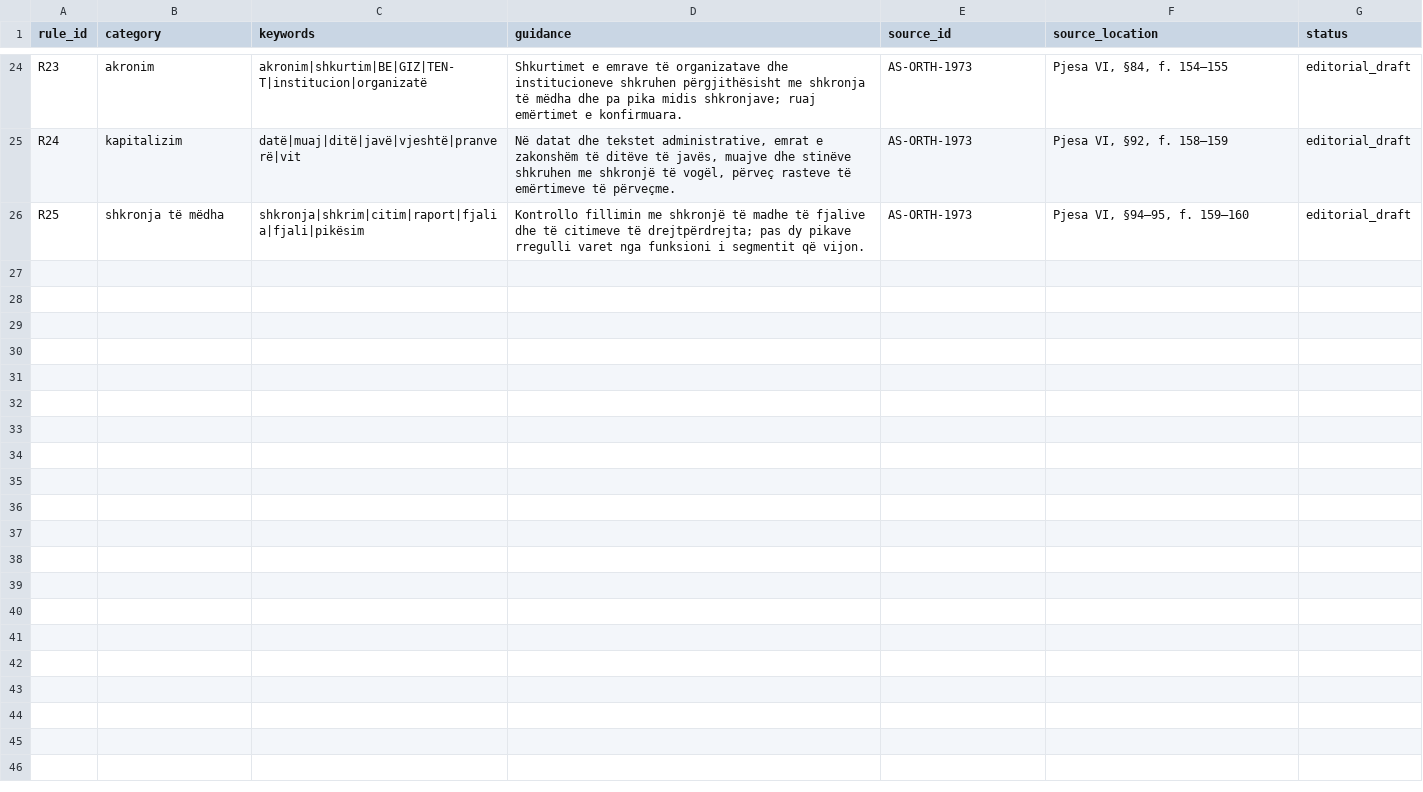
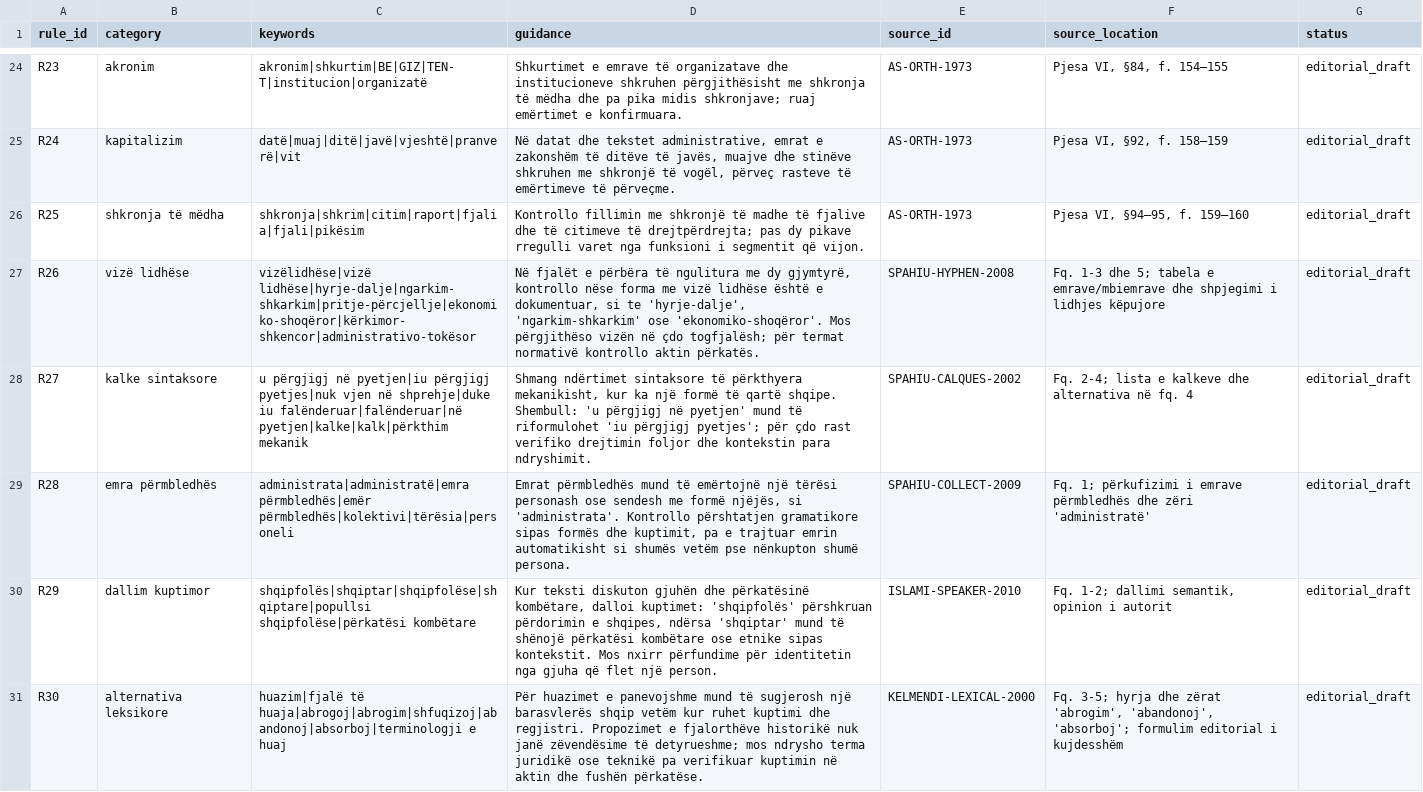
Before and after one commit to Driniwb/ALBA-AI, a CSV file: reference_library/rules.csv, drawn as a sheet; only a part is shown, gaps mark what is left out; the diff names each change by its address in the sheet, - before the commit and + after, or states it on an @@ line.

Commit message:
ALBA: add five guarded linguistic editorial rules (R26-R30)

```diff
--- a/reference_library/rules.csv
+++ b/reference_library/rules.csv
+row 27: R26 | vizë lidhëse | vizëlidhëse|vizë lidhëse|hyrje-dalje|ngarkim-shkarkim|pritje-përcjellje|ekonomiko-shoqëror|kërkimor-shkencor|administrativo-tokësor | Në fjalët e përbëra të ngulitura me dy gjymtyrë, kontrollo nëse forma me vizë lidhëse është e dokumentuar, si te 'hyrje-dalje', 'ngarkim-shkarkim' ose 'ekonomiko-shoqëror'. Mos përgjithëso vizën në çdo togfjalësh; për termat normativë kontrollo aktin përkatës. | SPAHIU-HYPHEN-2008 | Fq. 1-3 dhe 5; tabela e emrave/mbiemrave dhe shpjegimi i lidhjes këpujore | editorial_draft
+row 28: R27 | kalke sintaksore | u përgjigj në pyetjen|iu përgjigj pyetjes|nuk vjen në shprehje|duke iu falënderuar|falënderuar|në pyetjen|kalke|kalk|përkthim mekanik | Shmang ndërtimet sintaksore të përkthyera mekanikisht, kur ka një formë të qartë shqipe. Shembull: 'u përgjigj në pyetjen' mund të riformulohet 'iu përgjigj pyetjes'; për çdo rast verifiko drejtimin foljor dhe kontekstin para ndryshimit. | SPAHIU-CALQUES-2002 | Fq. 2-4; lista e kalkeve dhe alternativa në fq. 4 | editorial_draft
+row 29: R28 | emra përmbledhës | administrata|administratë|emra përmbledhës|emër përmbledhës|kolektivi|tërësia|personeli | Emrat përmbledhës mund të emërtojnë një tërësi personash ose sendesh me formë njëjës, si 'administrata'. Kontrollo përshtatjen gramatikore sipas formës dhe kuptimit, pa e trajtuar emrin automatikisht si shumës vetëm pse nënkupton shumë persona. | SPAHIU-COLLECT-2009 | Fq. 1; përkufizimi i emrave përmbledhës dhe zëri 'administratë' | editorial_draft
+row 30: R29 | dallim kuptimor | shqipfolës|shqiptar|shqipfolëse|shqiptare|popullsi shqipfolëse|përkatësi kombëtare | Kur teksti diskuton gjuhën dhe përkatësinë kombëtare, dalloi kuptimet: 'shqipfolës' përshkruan përdorimin e shqipes, ndërsa 'shqiptar' mund të shënojë përkatësi kombëtare ose etnike sipas kontekstit. Mos nxirr përfundime për identitetin nga gjuha që flet një person. | ISLAMI-SPEAKER-2010 | Fq. 1-2; dallimi semantik, opinion i autorit | editorial_draft
+row 31: R30 | alternativa leksikore | huazim|fjalë të huaja|abrogoj|abrogim|shfuqizoj|abandonoj|absorboj|terminologji e huaj | Për huazimet e panevojshme mund të sugjerosh një barasvlerës shqip vetëm kur ruhet kuptimi dhe regjistri. Propozimet e fjalorthëve historikë nuk janë zëvendësime të detyrueshme; mos ndrysho terma juridikë ose teknikë pa verifikuar kuptimin në aktin dhe fushën përkatëse. | KELMENDI-LEXICAL-2000 | Fq. 3-5; hyrja dhe zërat 'abrogim', 'abandonoj', 'absorboj'; formulim editorial i kujdesshëm | editorial_draft
```
